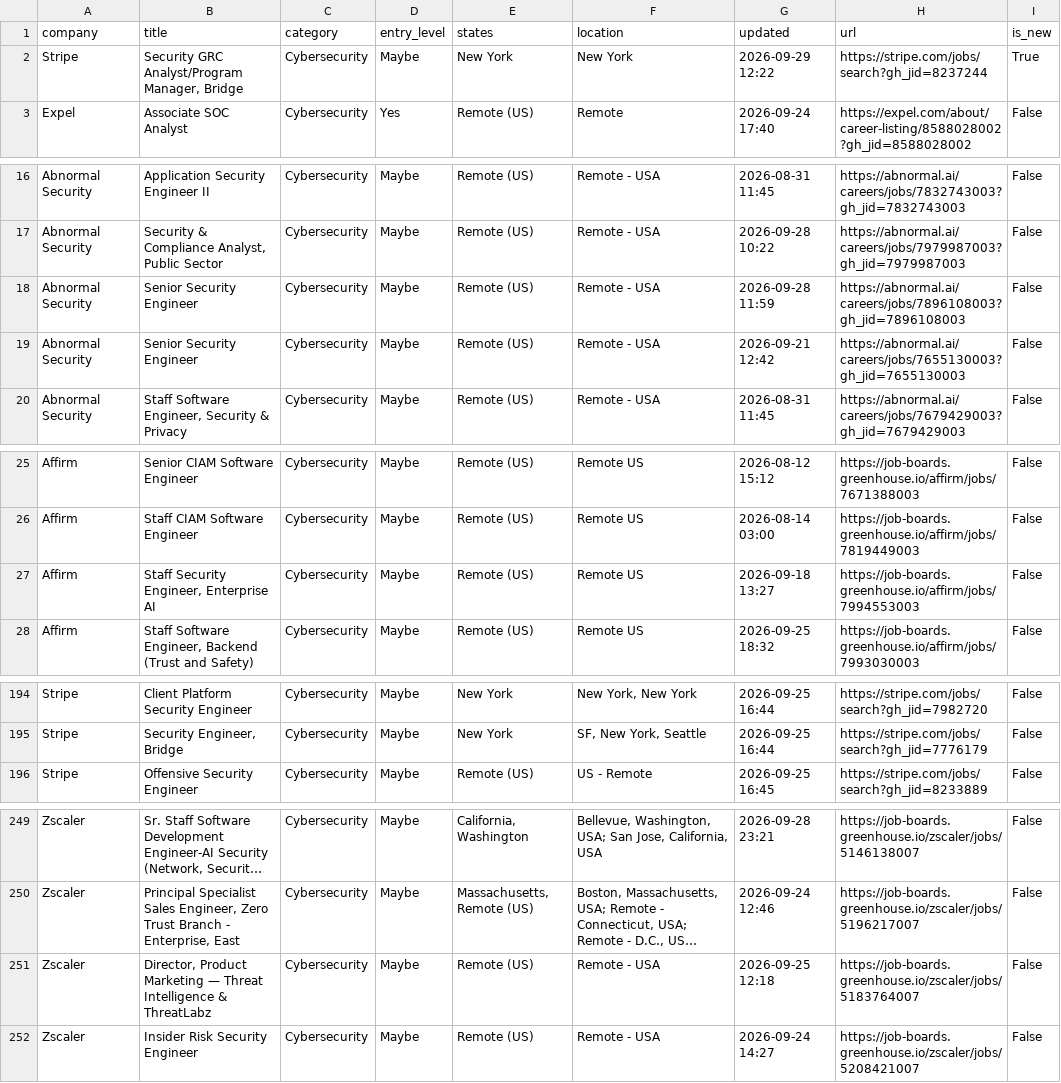
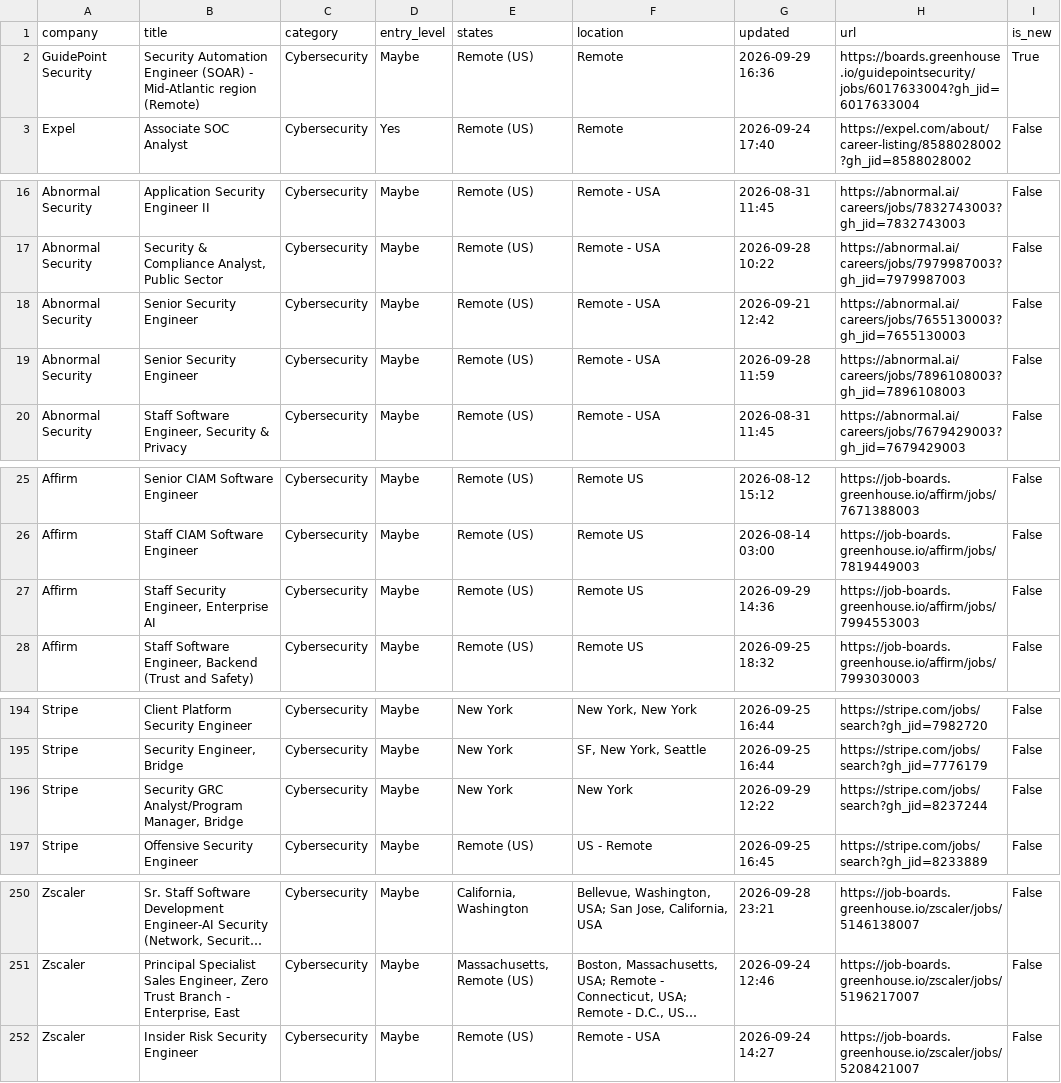
Before and after one commit to bikloz50/cybersecurity-job-tracker, a CSV file: cyber_jobs.csv, drawn as a sheet; only a part is shown, gaps mark what is left out; long unchanged cells end in …; removed rows and columns are numbered as before the commit, all else as after; the diff covers the shown part only; the diff names each change by its address in the sheet, - before the commit and + after, or states it on an @@ line.

```diff
--- a/cyber_jobs.csv
+++ b/cyber_jobs.csv
-row 2: Stripe | Security GRC Analyst/Program Manager, Bridge | Cybersecurity | Maybe | New York | New York | 2026-09-29 12:22 | https://stripe.com/jobs/search?gh_jid=8237244 | True
+row 2: GuidePoint Security | Security Automation Engineer (SOAR) - Mid-Atlantic region (Remote) | Cybersecurity | Maybe | Remote (US) | Remote | 2026-09-29 16:36 | https://boards.greenhouse.io/guidepointsecurity/jobs/6017633004?gh_jid=6017633004 | True
@@ row 19 moved to row 18: Abnormal Security @@
-G27 (updated): 2026-09-18 13:27
+G27 (updated): 2026-09-29 14:36
+row 196: Stripe | Security GRC Analyst/Program Manager, Bridge | Cybersecurity | Maybe | New York | New York | 2026-09-29 12:22 | https://stripe.com/jobs/search?gh_jid=8237244 | False
-row 251: Zscaler | Director, Product Marketing — Threat Intelligence & ThreatLabz | Cybersecurity | Maybe | Remote (US) | Remote - USA | 2026-09-25 12:18 | https://job-boards.greenhouse.io/zscaler/jobs/5183764007 | False
```
Also changed, not shown: 3 moved rows and 1 edited cell elsewhere in this file, 3 other files.
